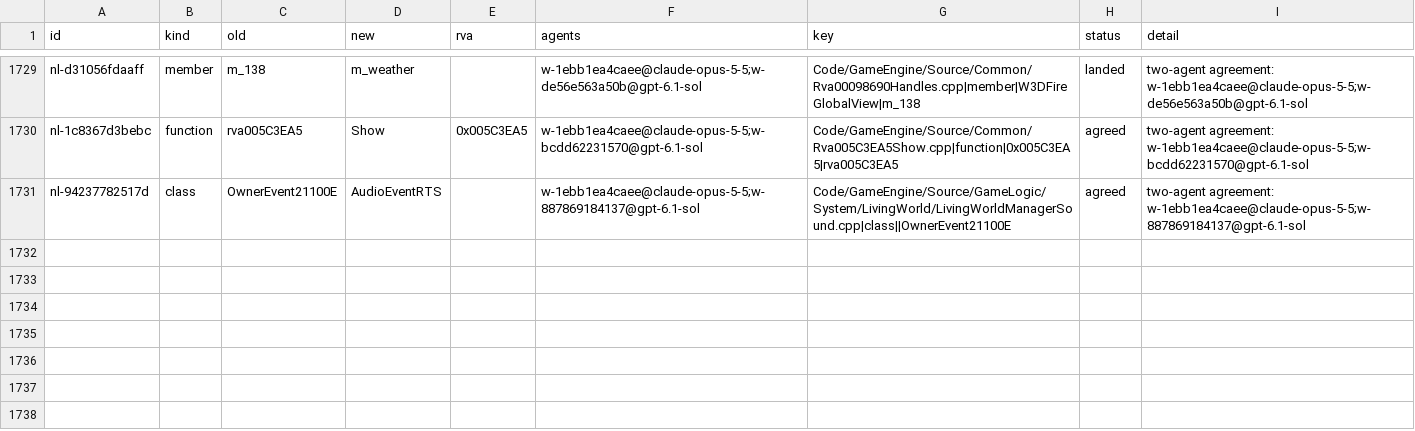
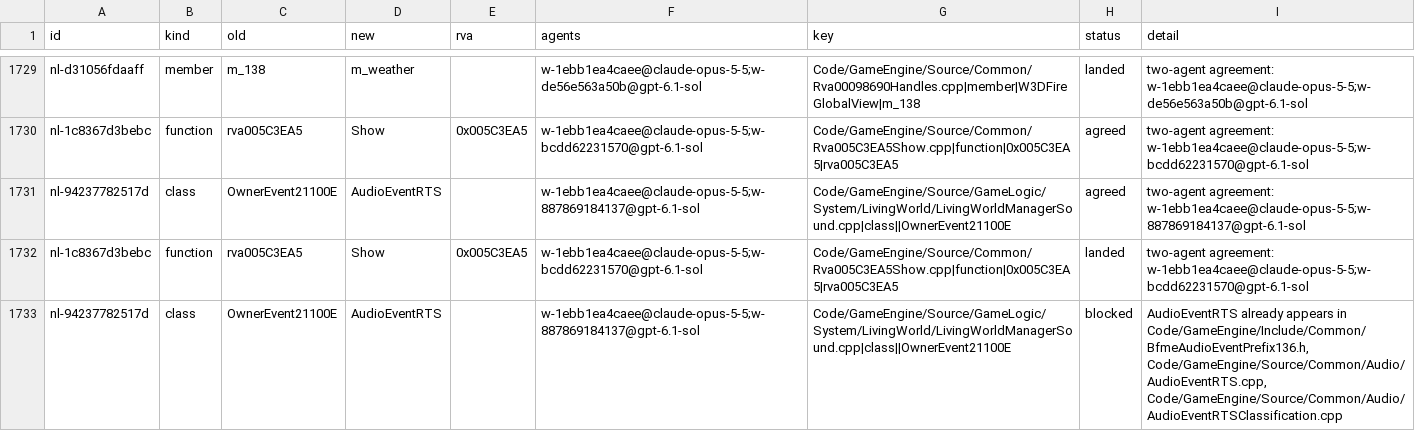
Before and after one commit to Alitryel/Open-BFME-2, a CSV file: reverse/name_agreed.csv, drawn as a sheet; only a part is shown, gaps mark what is left out.

```diff
--- a/reverse/name_agreed.csv
+++ b/reverse/name_agreed.csv
@@ -1731 +1731,3 @@ nl-1c8367d3bebc,function,rva005C3EA5,Show,0x005C3EA5,w-1ebb1ea4caee@claude-opus-
 nl-94237782517d,class,OwnerEvent21100E,AudioEventRTS,,w-1ebb1ea4caee@claude-opus-5-5;w-887869184137@gpt-6.1-sol,Code/GameEngine/Source/GameLogic/System/LivingWorld/LivingWorldManagerSound.cpp|class||OwnerEvent21100E,agreed,two-agent agreement: w-1ebb1ea4caee@claude-opus-5-5;w-887869184137@gpt-6.1-sol
+nl-1c8367d3bebc,function,rva005C3EA5,Show,0x005C3EA5,w-1ebb1ea4caee@claude-opus-5-5;w-bcdd62231570@gpt-6.1-sol,Code/GameEngine/Source/Common/Rva005C3EA5Show.cpp|function|0x005C3EA5|rva005C3EA5,landed,two-agent agreement: w-1ebb1ea4caee@claude-opus-5-5;w-bcdd62231570@gpt-6.1-sol
+nl-94237782517d,class,OwnerEvent21100E,AudioEventRTS,,w-1ebb1ea4caee@claude-opus-5-5;w-887869184137@gpt-6.1-sol,Code/GameEngine/Source/GameLogic/System/LivingWorld/LivingWorldManagerSound.cpp|class||OwnerEvent21100E,blocked,"AudioEventRTS already appears in Code/GameEngine/Include/Common/BfmeAudioEventPrefix136.h, Code/GameEngine/Source/Common/Audio/AudioEventRTS.cpp, Code/GameEngine/Source/Common/Audio/AudioEventRTSClassification.cpp"
```
Also changed, not shown: reverse/deleted_rows.csv, reverse/name_basis.csv, 2 other files.
